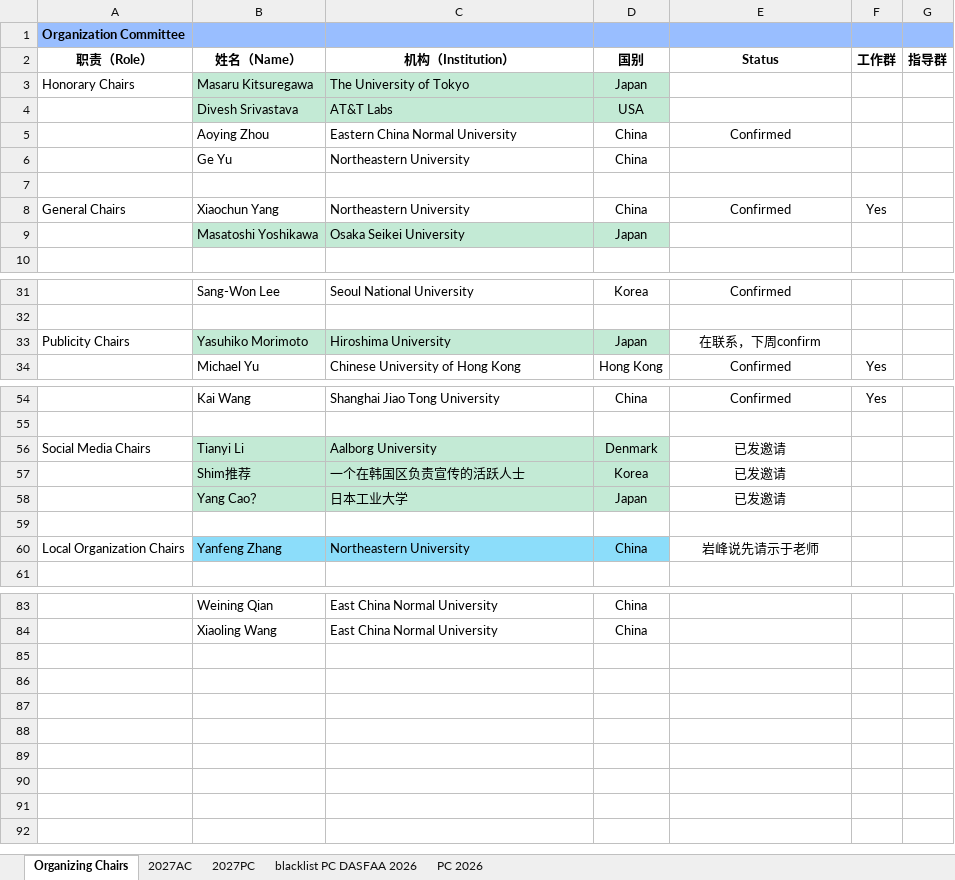
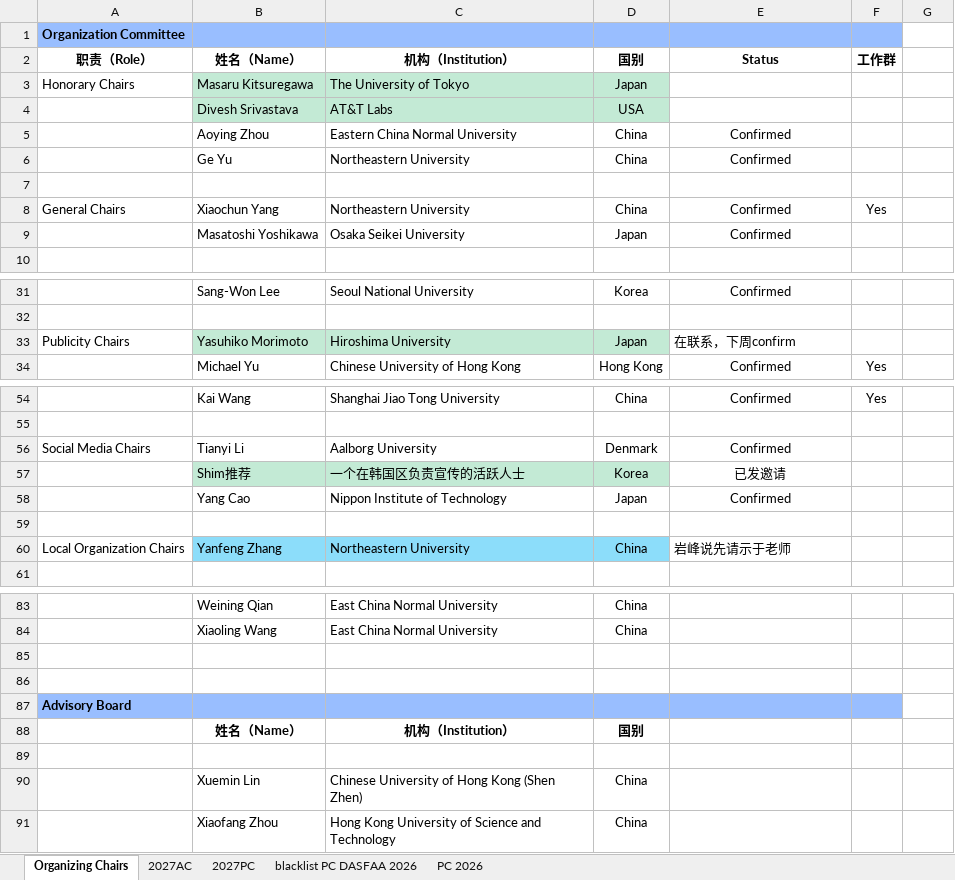
Before and after one commit to dasfaa2027/dasfaa2027.github.io, an Excel workbook: info/DASFAA Organization Committee.xlsx, sheet Organizing Chairs, drawn as a sheet; only a part is shown, gaps mark what is left out; values as stored, in another font and other column widths than the file's, no borders; removed rows and columns are numbered as before the commit, all else as after; the diff covers the shown part only; the diff names each change by its address in the sheet, - before the commit and + after, or states it on an @@ line.

```diff
--- a/info/DASFAA Organization Committee.xlsx (sheet Organizing Chairs)
+++ b/info/DASFAA Organization Committee.xlsx (sheet Organizing Chairs)
-G1 fill: #99BEFF
+G1 fill: none
-G2: 指导群
+G2: (empty)
-E6 (Status): (empty)
+E6 (Status): Confirmed
-B9:D9 fill: #C3EAD5
+B9:D9 fill: none
-E9 (Status): (empty)
+E9 (Status): Confirmed
-E33 alignment: center
+E33 alignment: left
-B56:D56 fill: #C3EAD5
+B56:D56 fill: none
-E56 (Status): 已发邀请
+E56 (Status): Confirmed
-row 58:  | Yang Cao？ | 日本工业大学 | Japan | 已发邀请
+row 58:  | Yang Cao | Nippon Institute of Technology | Japan | Confirmed
-E60 alignment: center
+E60 alignment: left
+row 85: (empty)
+row 86: (empty)
+row 87: Advisory Board
+row 88:  | 姓名（Name） | 机构（Institution） | 国别
+row 89: (empty)
+row 90:  | Xuemin Lin | Chinese University of Hong Kong (Shen Zhen) | China
+row 91:  | Xiaofang Zhou | Hong Kong University of Science and Technology | China
```
Also changed, not shown: 1 edited cell and cell formats elsewhere in this sheet, sheet 2027AC, sheet 2027PC, 57 other files.
